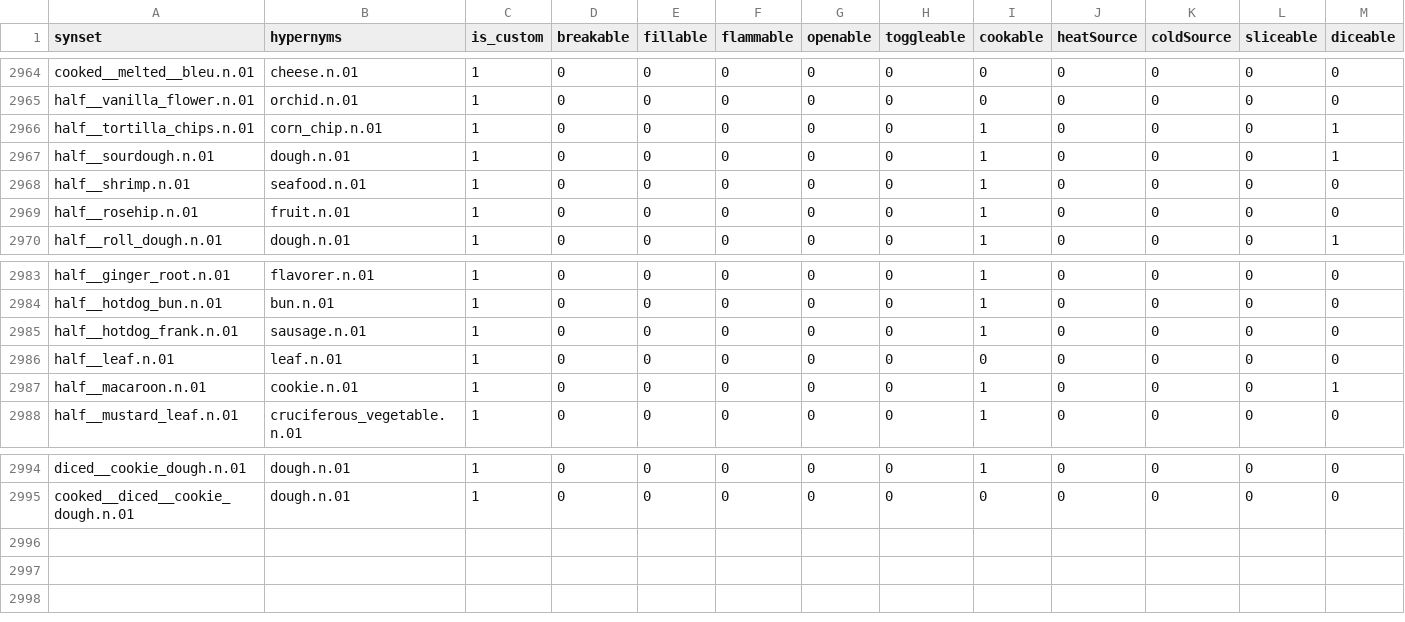
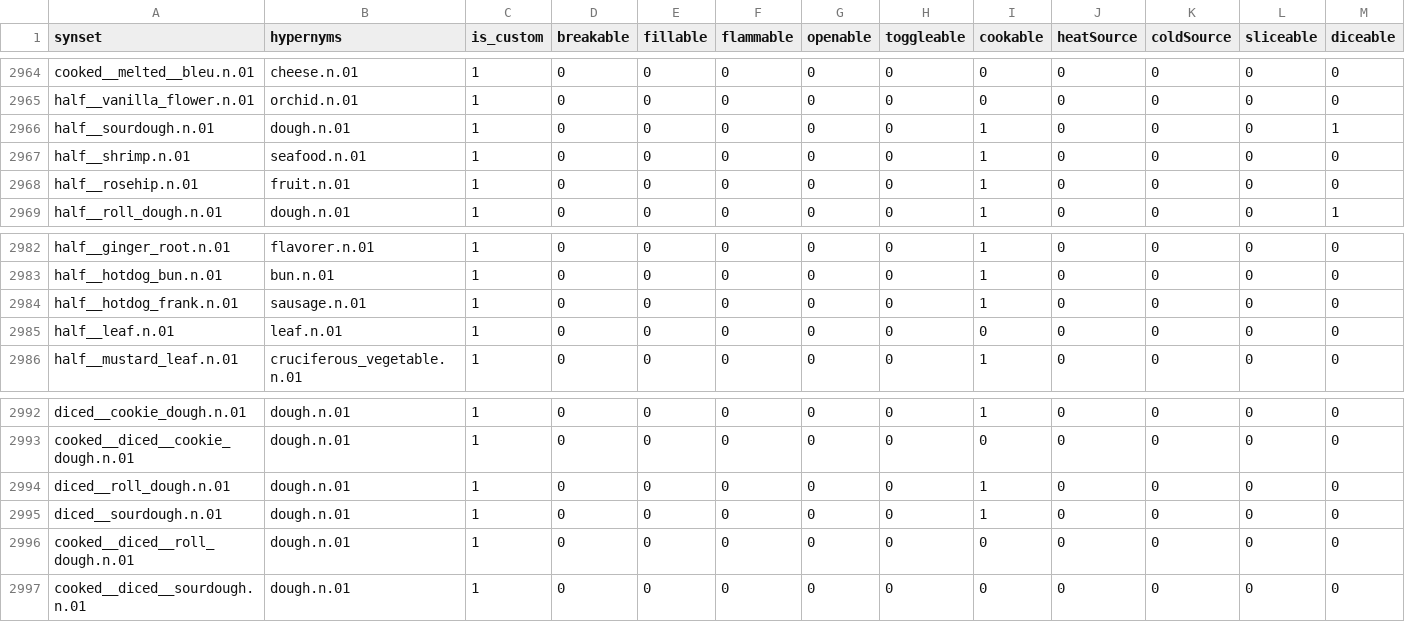
Before and after one commit to StanfordVL/OmniGibson, a CSV file: asset_pipeline/metadata/synset_property.csv, drawn as a sheet; only a part is shown, gaps mark what is left out; removed rows and columns are numbered as before the commit, all else as after; rows hold the shown columns only; the diff names each change by its address in the sheet, - before the commit and + after, or states it on an @@ line.

```diff
--- a/asset_pipeline/metadata/synset_property.csv
+++ b/asset_pipeline/metadata/synset_property.csv
-row 2966: half__tortilla_chips.n.01 | corn_chip.n.01 | 1 | 0 | 0 | 0 | 0 | 0 | 1 | 0 | 0 | 0 | 1
-row 2987: half__macaroon.n.01 | cookie.n.01 | 1 | 0 | 0 | 0 | 0 | 0 | 1 | 0 | 0 | 0 | 1
+row 2994: diced__roll_dough.n.01 | dough.n.01 | 1 | 0 | 0 | 0 | 0 | 0 | 1 | 0 | 0 | 0 | 0
+row 2995: diced__sourdough.n.01 | dough.n.01 | 1 | 0 | 0 | 0 | 0 | 0 | 1 | 0 | 0 | 0 | 0
+row 2996: cooked__diced__roll_dough.n.01 | dough.n.01 | 1 | 0 | 0 | 0 | 0 | 0 | 0 | 0 | 0 | 0 | 0
+row 2997: cooked__diced__sourdough.n.01 | dough.n.01 | 1 | 0 | 0 | 0 | 0 | 0 | 0 | 0 | 0 | 0 | 0
```
Also changed, not shown: asset_pipeline/metadata/category_mapping.csv, asset_pipeline/metadata/object_renames.csv.
